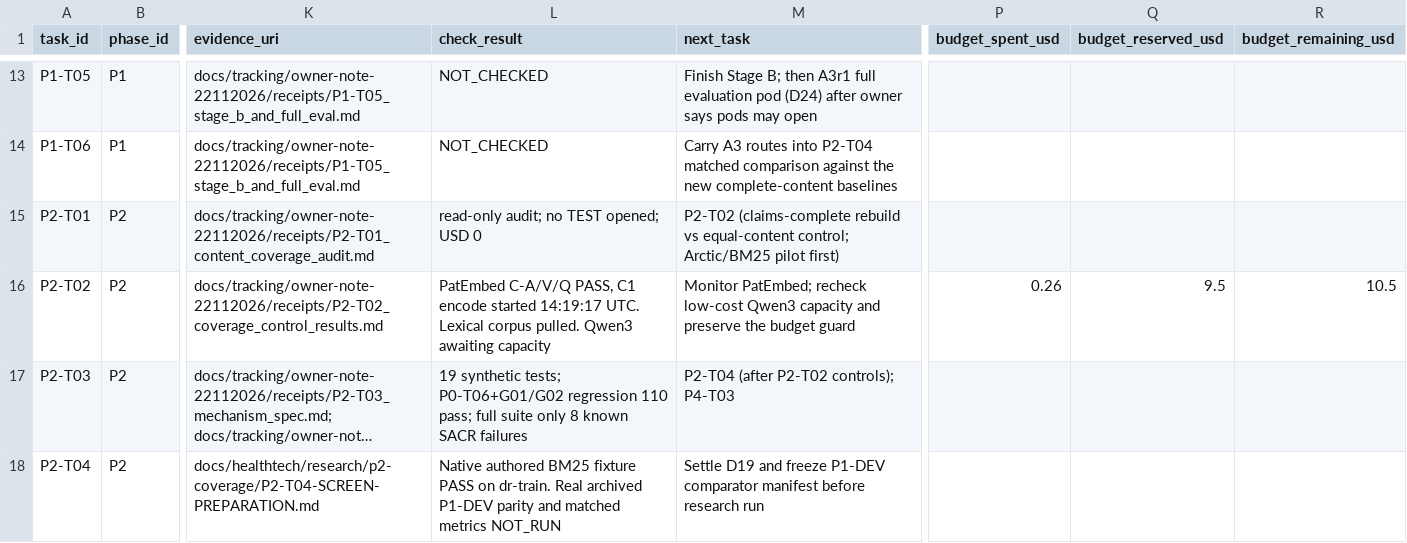
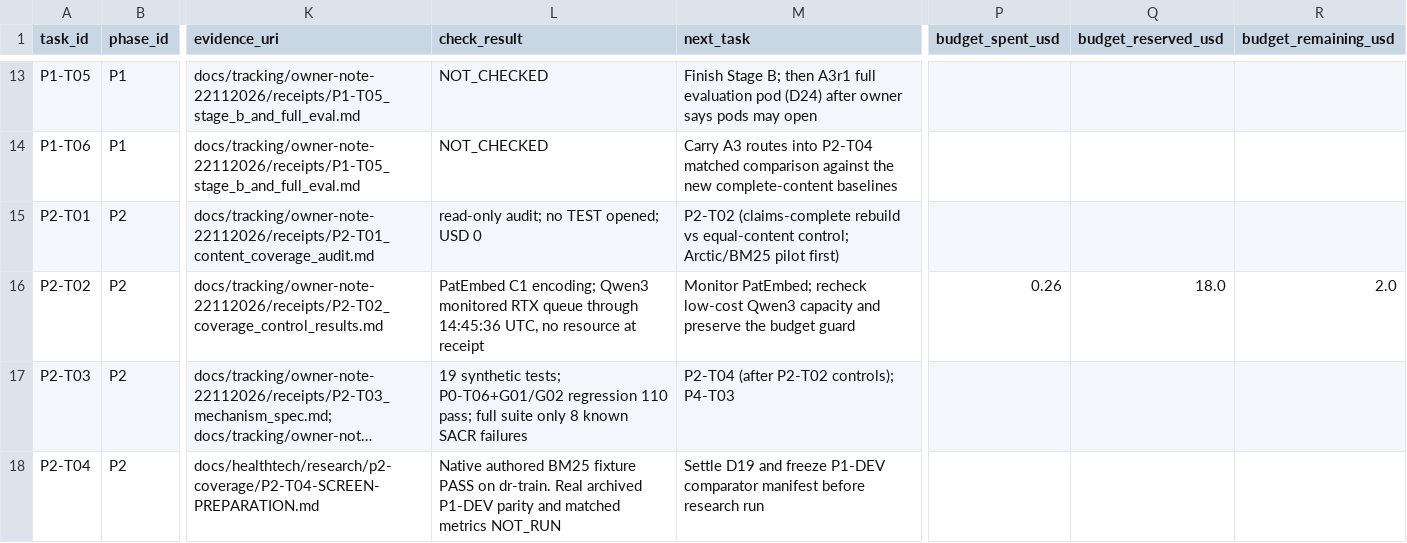
Before and after one commit to siriponsri/patent-to-pilot, a CSV file: docs/tracking/owner-note-22112026/phase_tasks.csv, drawn as a sheet; only a part is shown, gaps mark what is left out; long unchanged cells end in …; the diff names each change by its address in the sheet, - before the commit and + after, or states it on an @@ line.

Commit message:
Record short RunPod queue for D19 Qwen3

```diff
--- a/docs/tracking/owner-note-22112026/phase_tasks.csv
+++ b/docs/tracking/owner-note-22112026/phase_tasks.csv
-L16 (check_result): PatEmbed C-A/V/Q PASS, C1 encode started 14:19:17 UTC. Lexical corpus pulled. Qwen3 awaiting capacity
+L16 (check_result): PatEmbed C1 encoding; Qwen3 monitored RTX queue through 14:45:36 UTC, no resource at receipt
-Q16 (budget_reserved_usd): 9.5
+Q16 (budget_reserved_usd): 18.0
-R16 (budget_remaining_usd): 10.5
+R16 (budget_remaining_usd): 2.0
```
Also changed, not shown: 6 other files.
